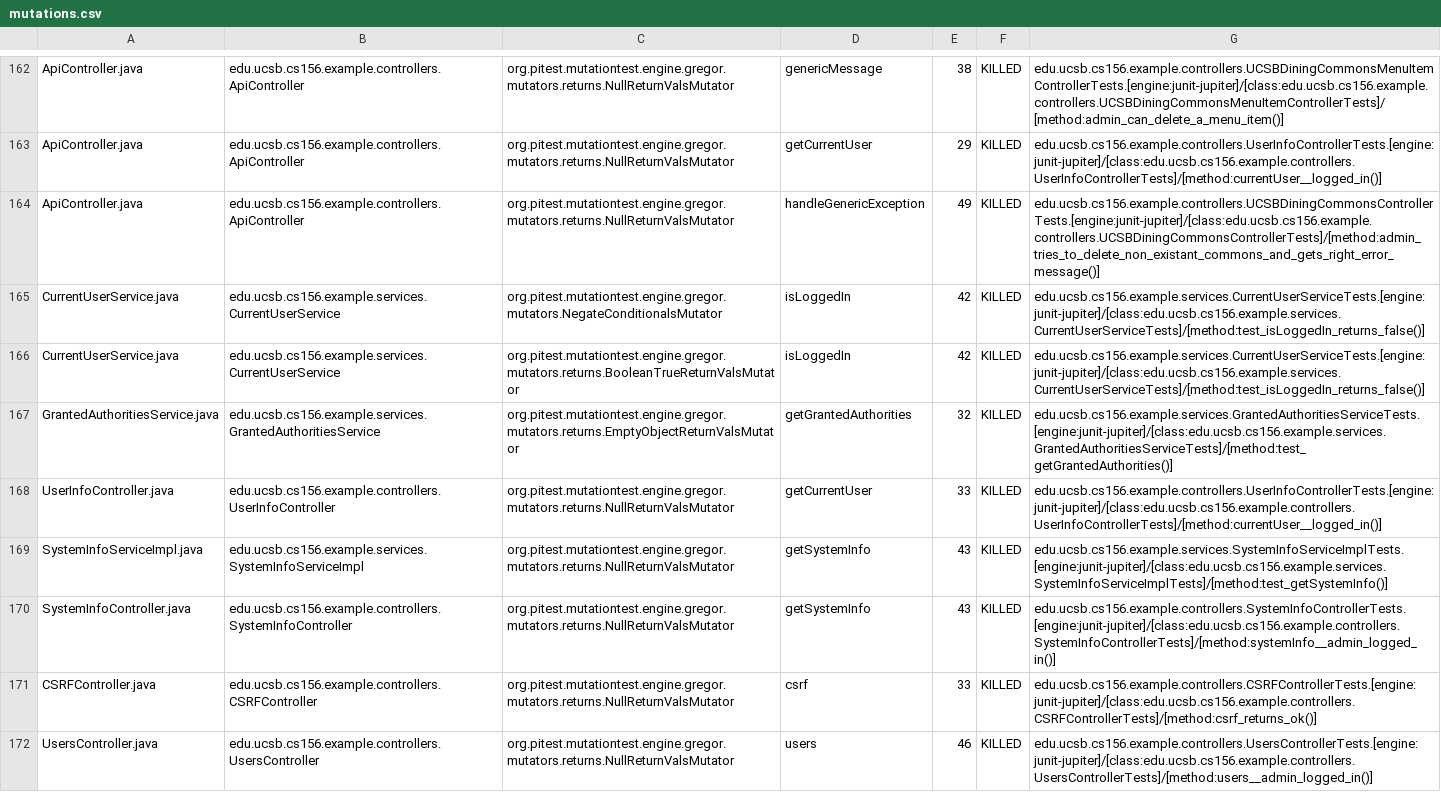
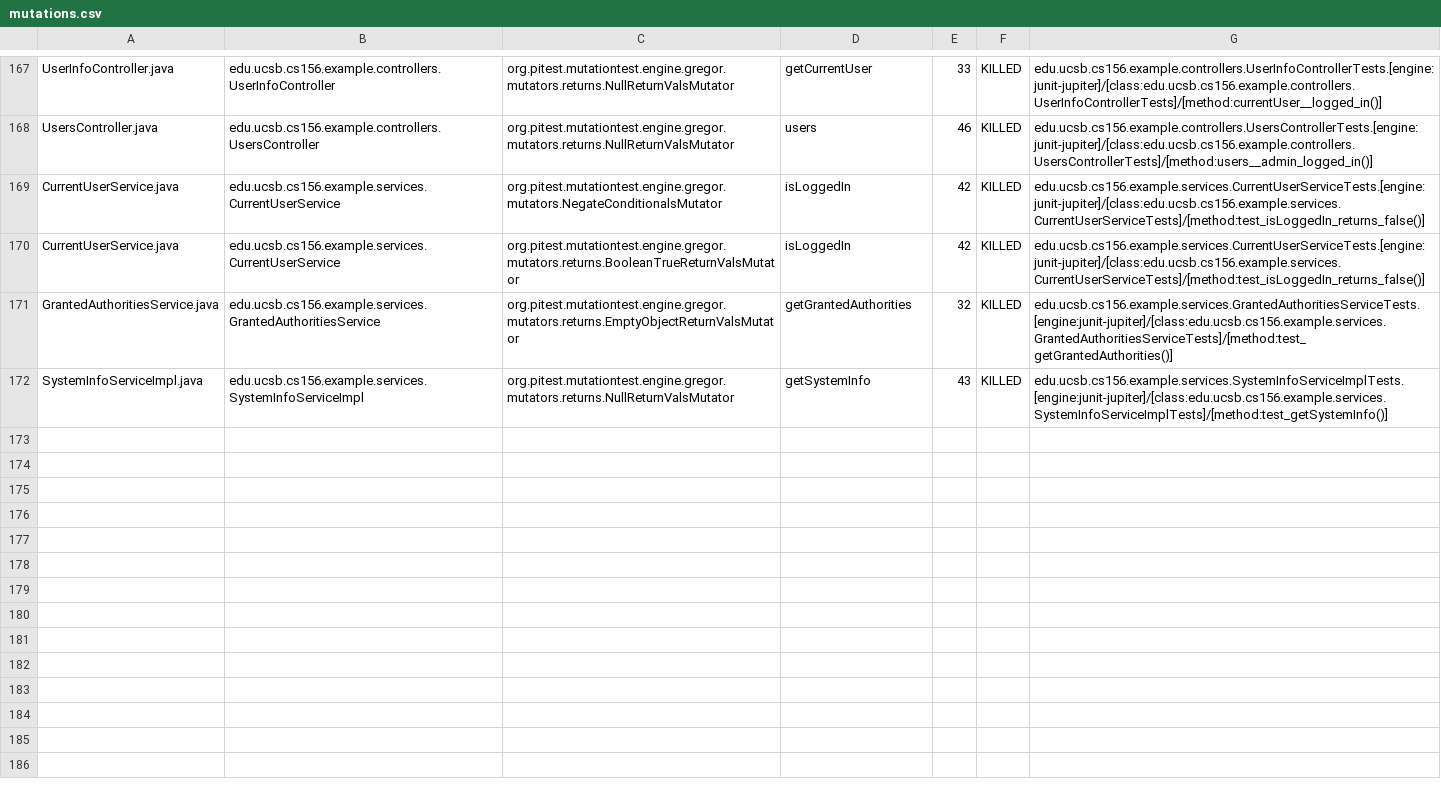
Before and after one commit to ucsb-cs156-s24/team03-s24-5pm-8, a CSV file: prs/106/pitest/mutations.csv, drawn as a sheet; only a part is shown, gaps mark what is left out; removed rows and columns are numbered as before the commit, all else as after; the diff covers the shown part only; the diff names each change by its address in the sheet, - before the commit and + after, or states it on an @@ line.

Commit message:
Deploying to gh-pages from @ ucsb-cs156-s24/team03-s24-5pm-8@ab05555ffcf23cde1812a295c4c4d696954d3764 🚀

```diff
--- a/prs/106/pitest/mutations.csv
+++ b/prs/106/pitest/mutations.csv
-A167: ApiController.java
+A167: UserInfoController.java
-B167: edu.ucsb.cs156.example.controllers.ApiController
+B167: edu.ucsb.cs156.example.controllers.UserInfoController
-D167: genericMessage
+D167: getCurrentUser
-E167: 38
+E167: 33
-G167: edu.ucsb.cs156.example.controllers.UCSBDiningCommonsMenuItemControllerTests.[engine:junit-jupiter]/[class:edu.ucsb.cs156.example.controllers.UCSBDiningCommonsMenuItemControllerTests]/[method:admin_can_delete_a_menu_item()]
+G167: edu.ucsb.cs156.example.controllers.UserInfoControllerTests.[engine:junit-jupiter]/[class:edu.ucsb.cs156.example.controllers.UserInfoControllerTests]/[method:currentUser__logged_in()]
@@ row 163 moved to row 2: ApiController.java @@
-A168: ApiController.java
+A168: UsersController.java
-B168: edu.ucsb.cs156.example.controllers.ApiController
+B168: edu.ucsb.cs156.example.controllers.UsersController
-D168: handleGenericException
+D168: users
-E168: 49
+E168: 46
-G168: edu.ucsb.cs156.example.controllers.UCSBDiningCommonsControllerTests.[engine:junit-jupiter]/[class:edu.ucsb.cs156.example.controllers.UCSBDiningCommonsControllerTests]/[method:admin_tries_to_delete_non_existant_commons_and_gets_right_error_message()]
+G168: edu.ucsb.cs156.example.controllers.UsersControllerTests.[engine:junit-jupiter]/[class:edu.ucsb.cs156.example.controllers.UsersControllerTests]/[method:users__admin_logged_in()]
-row 168: UserInfoController.java | edu.ucsb.cs156.example.controllers.UserInfoController | org.pitest.mutationtest.engine.gregor.mutators.returns.NullReturnValsMutator | getCurrentUser | 33 | KILLED | edu.ucsb.cs156.example.controllers.UserInfoControllerTests.[engine:junit-jupiter]/[class:edu.ucsb.cs156.example.controllers.UserInfoControllerTests]/[method:currentUser__logged_in()]
@@ row 170 moved to row 98: SystemInfoController.java @@
@@ row 171 moved to row 23: CSRFController.java @@
-row 172: UsersController.java | edu.ucsb.cs156.example.controllers.UsersController | org.pitest.mutationtest.engine.gregor.mutators.returns.NullReturnValsMutator | users | 46 | KILLED | edu.ucsb.cs156.example.controllers.UsersControllerTests.[engine:junit-jupiter]/[class:edu.ucsb.cs156.example.controllers.UsersControllerTests]/[method:users__admin_logged_in()]
```
Also changed, not shown: 3 added rows, 1 removed row, 103 moved rows and 4 edited cells elsewhere in this file, 18 other files.
